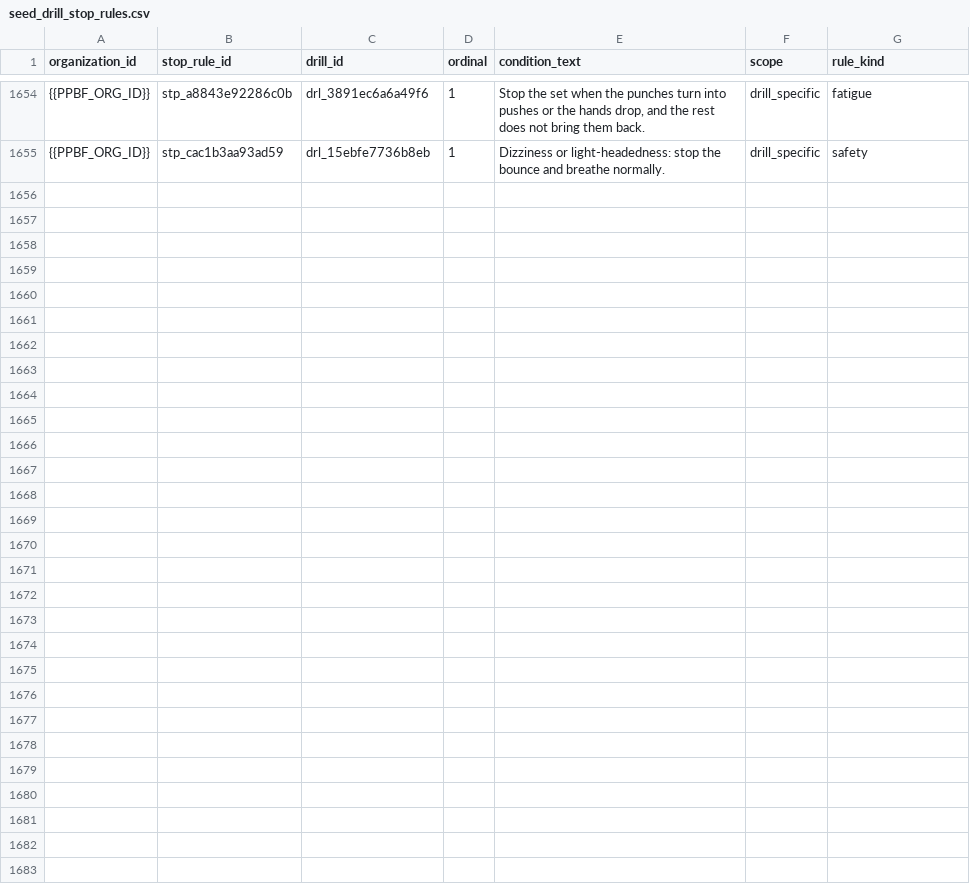
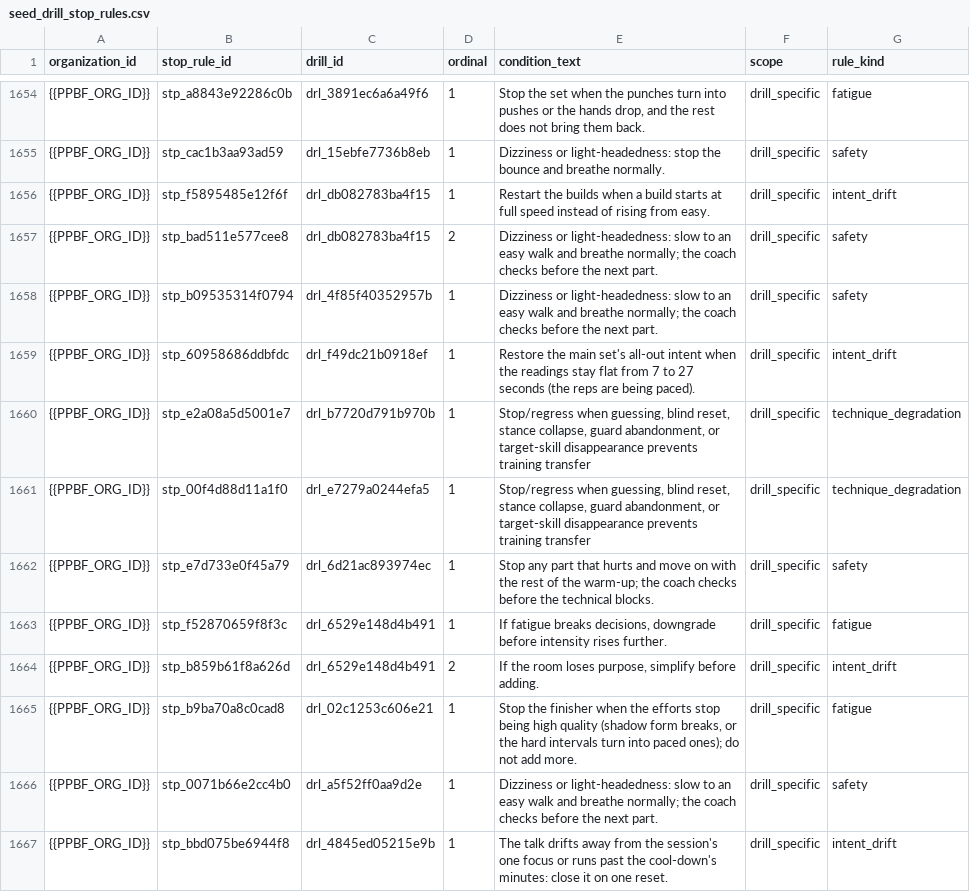
Before and after one commit to PunxsyProminence/ppbf-platform, a CSV file: apps/web/seed-data/drill-library/seed_drill_stop_rules.csv, drawn as a sheet; only a part is shown, gaps mark what is left out.

```diff
--- a/apps/web/seed-data/drill-library/seed_drill_stop_rules.csv
+++ b/apps/web/seed-data/drill-library/seed_drill_stop_rules.csv
@@ -1655 +1655,13 @@ organization_id,stop_rule_id,drill_id,ordinal,condition_text,scope,rule_kind
 {{PPBF_ORG_ID}},stp_cac1b3aa93ad59,drl_15ebfe7736b8eb,1,Dizziness or light-headedness: stop the bounce and breathe normally.,drill_specific,safety
+{{PPBF_ORG_ID}},stp_f5895485e12f6f,drl_db082783ba4f15,1,Restart the builds when a build starts at full speed instead of rising from easy.,drill_specific,intent_drift
+{{PPBF_ORG_ID}},stp_bad511e577cee8,drl_db082783ba4f15,2,Dizziness or light-headedness: slow to an easy walk and breathe normally; the coach checks before the next part.,drill_specific,safety
+{{PPBF_ORG_ID}},stp_b09535314f0794,drl_4f85f40352957b,1,Dizziness or light-headedness: slow to an easy walk and breathe normally; the coach checks before the next part.,drill_specific,safety
+{{PPBF_ORG_ID}},stp_60958686ddbfdc,drl_f49dc21b0918ef,1,Restore the main set's all-out intent when the readings stay flat from 7 to 27 seconds (the reps are being paced).,drill_specific,intent_drift
+{{PPBF_ORG_ID}},stp_e2a08a5d5001e7,drl_b7720d791b970b,1,"Stop/regress when guessing, blind reset, stance collapse, guard abandonment, or target-skill disappearance prevents training transfer",drill_specific,technique_degradation
+{{PPBF_ORG_ID}},stp_00f4d88d11a1f0,drl_e7279a0244efa5,1,"Stop/regress when guessing, blind reset, stance collapse, guard abandonment, or target-skill disappearance prevents training transfer",drill_specific,technique_degradation
+{{PPBF_ORG_ID}},stp_e7d733e0f45a79,drl_6d21ac893974ec,1,Stop any part that hurts and move on with the rest of the warm-up; the coach checks before the technical blocks.,drill_specific,safety
+{{PPBF_ORG_ID}},stp_f52870659f8f3c,drl_6529e148d4b491,1,"If fatigue breaks decisions, downgrade before intensity rises further.",drill_specific,fatigue
+{{PPBF_ORG_ID}},stp_b859b61f8a626d,drl_6529e148d4b491,2,"If the room loses purpose, simplify before adding.",drill_specific,intent_drift
+{{PPBF_ORG_ID}},stp_b9ba70a8c0cad8,drl_02c1253c606e21,1,"Stop the finisher when the efforts stop being high quality (shadow form breaks, or the hard intervals turn into paced ones); do not add more.",drill_specific,fatigue
+{{PPBF_ORG_ID}},stp_0071b66e2cc4b0,drl_a5f52ff0aa9d2e,1,Dizziness or light-headedness: slow to an easy walk and breathe normally; the coach checks before the next part.,drill_specific,safety
+{{PPBF_ORG_ID}},stp_bbd075be6944f8,drl_4845ed05215e9b,1,The talk drifts away from the session's one focus or runs past the cool-down's minutes: close it on one reset.,drill_specific,intent_drift
```
Also changed, not shown: apps/web/seed-data/drill-library/seed_drill_cues.csv, apps/web/seed-data/drill-library/seed_drill_scale_levels.csv, 9 other files.
